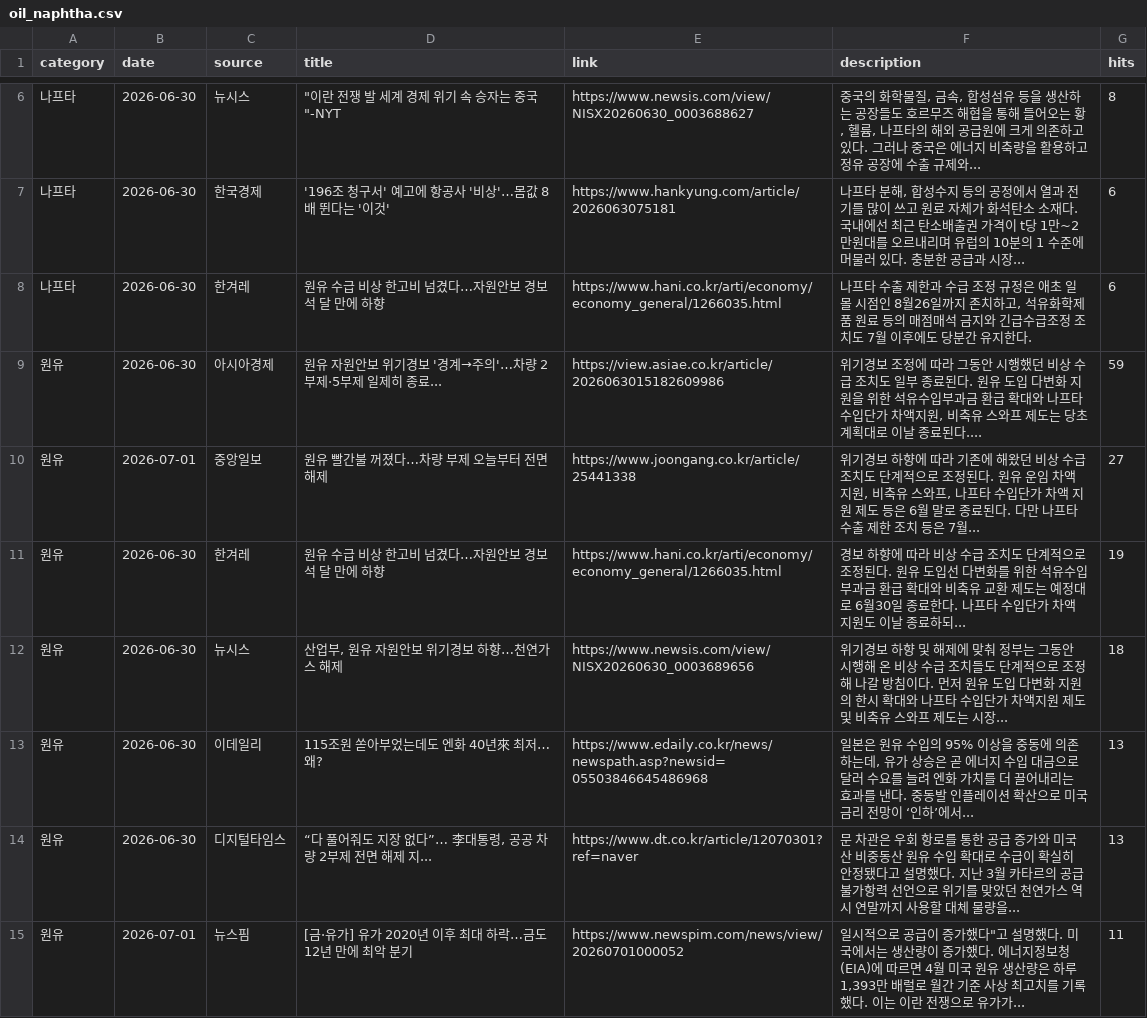
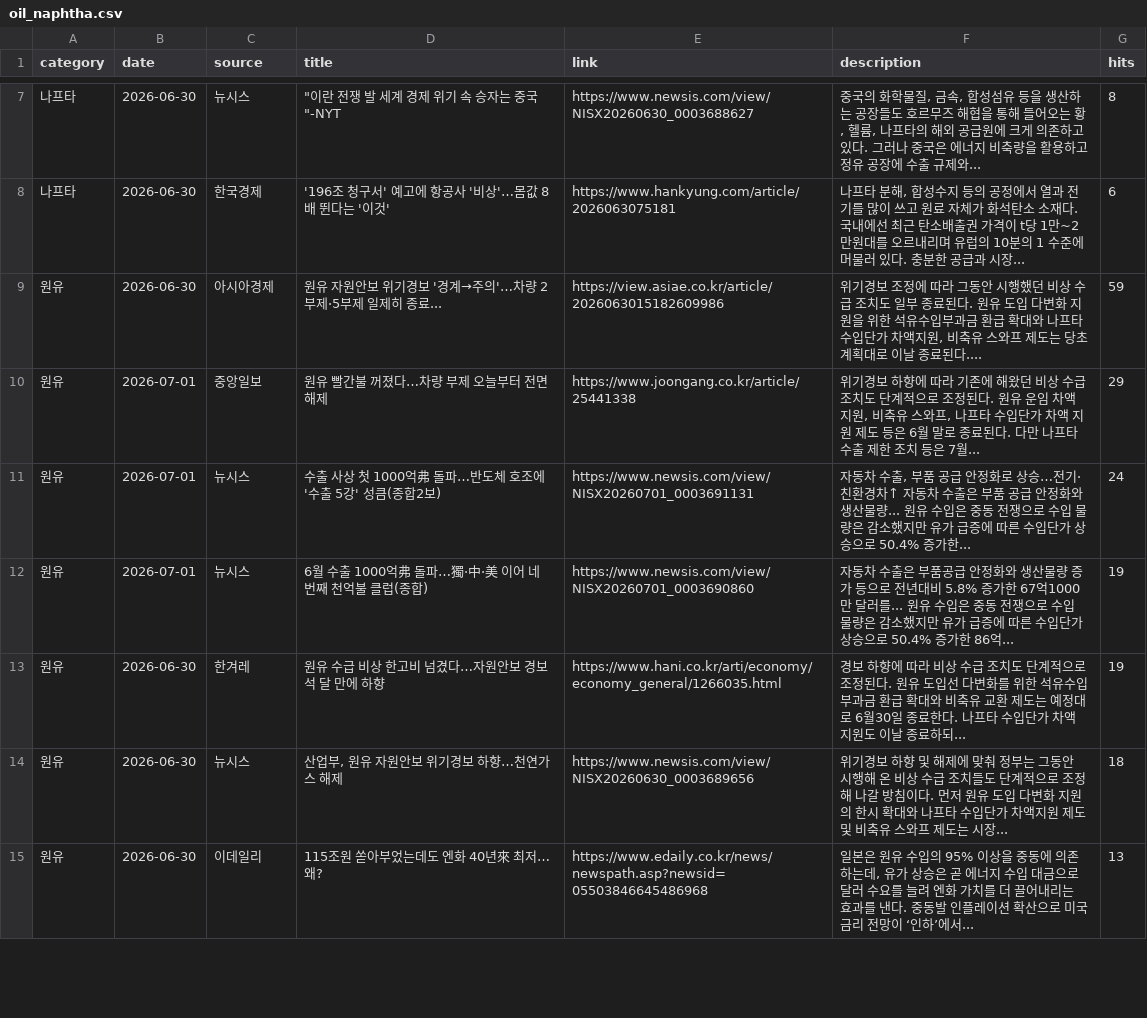
Before and after one commit to hdec-daily-news/oil-naphtha, a CSV file: oil_naphtha.csv, drawn as a sheet; only a part is shown, gaps mark what is left out; the diff covers the shown part only.

```diff
--- a/oil_naphtha.csv
+++ b/oil_naphtha.csv
@@ -7,5 +8,6 @@
 나프타,2026-06-30,한국경제,'196조 청구서' 예고에 항공사 '비상'…몸값 8배 뛴다는 '이것',https://www.hankyung.com/article/2026063075181,"나프타 분해, 합성수지 등의 공정에서 열과 전기를 많이 쓰고 원료 자체가 화석탄소 소재다. 국내에선 최근 탄소배출권 가격이 t당 1만~2만원대를 오르내리며 유럽의 10분의 1 수준에 머물러 있다. 충분한 공급과 시장... ",6
-나프타,2026-06-30,한겨레,원유 수급 비상 한고비 넘겼다…자원안보 경보 석 달 만에 하향,https://www.hani.co.kr/arti/economy/economy_general/1266035.html,"나프타 수출 제한과 수급 조정 규정은 애초 일몰 시점인 8월26일까지 존치하고, 석유화학제품 원료 등의 매점매석 금지와 긴급수급조정 조치도 7월 이후에도 당분간 유지한다.",6
 원유,2026-06-30,아시아경제,원유 자원안보 위기경보 '경계→주의'…차량 2부제·5부제 일제히 종료...,https://view.asiae.co.kr/article/2026063015182609986,"위기경보 조정에 따라 그동안 시행했던 비상 수급 조치도 일부 종료된다. 원유 도입 다변화 지원을 위한 석유수입부과금 환급 확대와 나프타 수입단가 차액지원, 비축유 스와프 제도는 당초 계획대로 이날 종료된다.... ",59
-원유,2026-07-01,중앙일보,원유 빨간불 꺼졌다…차량 부제 오늘부터 전면 해제,https://www.joongang.co.kr/article/25441338,"위기경보 하향에 따라 기존에 해왔던 비상 수급 조치도 단계적으로 조정된다. 원유 운임 차액 지원, 비축유 스와프, 나프타 수입단가 차액 지원 제도 등은 6월 말로 종료된다. 다만 나프타 수출 제한 조치 등은 7월... ",27
+원유,2026-07-01,중앙일보,원유 빨간불 꺼졌다…차량 부제 오늘부터 전면 해제,https://www.joongang.co.kr/article/25441338,"위기경보 하향에 따라 기존에 해왔던 비상 수급 조치도 단계적으로 조정된다. 원유 운임 차액 지원, 비축유 스와프, 나프타 수입단가 차액 지원 제도 등은 6월 말로 종료된다. 다만 나프타 수출 제한 조치 등은 7월... ",29
+원유,2026-07-01,뉴시스,수출 사상 첫 1000억弗 돌파…반도체 호조에 '수출 5강' 성큼(종합2보),https://www.newsis.com/view/NISX20260701_0003691131,"자동차 수출, 부품 공급 안정화로 상승…전기·친환경차↑ 자동차 수출은 부품 공급 안정화와 생산물량... 원유 수입은 중동 전쟁으로 수입 물량은 감소했지만 유가 급증에 따른 수입단가 상승으로 50.4% 증가한... ",24
+원유,2026-07-01,뉴시스,6월 수출 1000억弗 돌파…獨·中·美 이어 네 번째 천억불 클럽(종합),https://www.newsis.com/view/NISX20260701_0003690860,자동차 수출은 부품공급 안정화와 생산물량 증가 등으로 전년대비 5.8% 증가한 67억1000만 달러를... 원유 수입은 중동 전쟁으로 수입 물량은 감소했지만 유가 급증에 따른 수입단가 상승으로 50.4% 증가한 86억... ,19
 원유,2026-06-30,한겨레,원유 수급 비상 한고비 넘겼다…자원안보 경보 석 달 만에 하향,https://www.hani.co.kr/arti/economy/economy_general/1266035.html,경보 하향에 따라 비상 수급 조치도 단계적으로 조정된다. 원유 도입선 다변화를 위한 석유수입부과금 환급 확대와 비축유 교환 제도는 예정대로 6월30일 종료한다. 나프타 수입단가 차액 지원도 이날 종료하되... ,19
@@ -13,3 +15 @@
 원유,2026-06-30,이데일리,115조원 쏟아부었는데도 엔화 40년來 최저…왜?,https://www.edaily.co.kr/news/newspath.asp?newsid=05503846645486968,"일본은 원유 수입의 95% 이상을 중동에 의존하는데, 유가 상승은 곧 에너지 수입 대금으로 달러 수요를 늘려 엔화 가치를 더 끌어내리는 효과를 낸다. 중동발 인플레이션 확산으로 미국 금리 전망이 ‘인하’에서... ",13
-원유,2026-06-30,디지털타임스,"“다 풀어줘도 지장 없다”… 李대통령, 공공 차량 2부제 전면 해제 지...",https://www.dt.co.kr/article/12070301?ref=naver,문 차관은 우회 항로를 통한 공급 증가와 미국산 비중동산 원유 수입 확대로 수급이 확실히 안정됐다고 설명했다. 지난 3월 카타르의 공급 불가항력 선언으로 위기를 맞았던 천연가스 역시 연말까지 사용할 대체 물량을... ,13
-원유,2026-07-01,뉴스핌,[금·유가] 유가 2020년 이후 최대 하락…금도 12년 만에 최악 분기,https://www.newspim.com/news/view/20260701000052,"일시적으로 공급이 증가했다""고 설명했다. 미국에서는 생산량이 증가했다. 에너지정보청(EIA)에 따르면 4월 미국 원유 생산량은 하루 1,393만 배럴로 월간 기준 사상 최고치를 기록했다. 이는 이란 전쟁으로 유가가... ",11
```
Also changed, not shown: 4 added rows, 3 removed rows and 9 edited cells elsewhere in this file, 1 other file.
